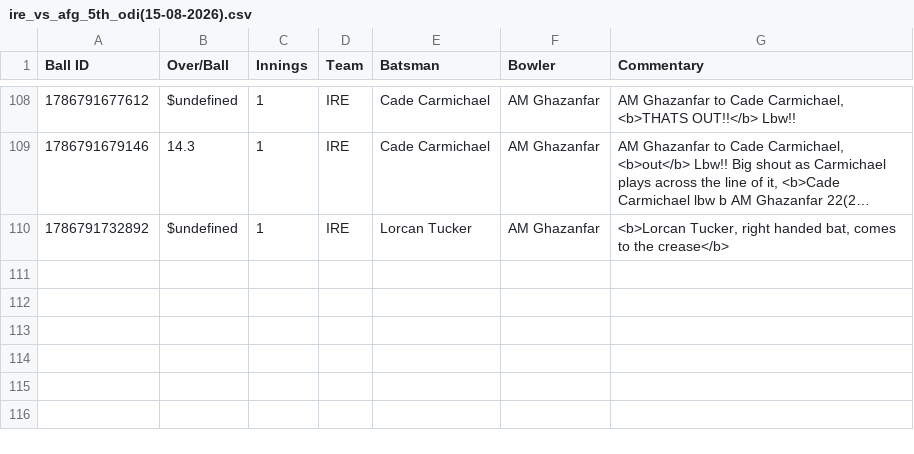
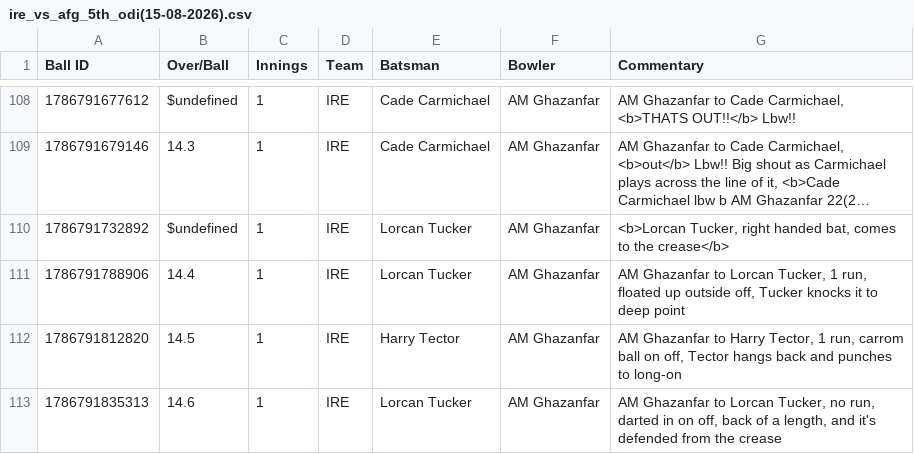
Before and after one commit to heisenricher/cricket_data, a CSV file: ire_vs_afg_5th_odi(15-08-2026).csv, drawn as a sheet; only a part is shown, gaps mark what is left out; long unchanged cells end in ….

```diff
--- a/ire_vs_afg_5th_odi(15-08-2026).csv
+++ b/ire_vs_afg_5th_odi(15-08-2026).csv
@@ -110 +110,4 @@ Ball ID,Over/Ball,Innings,Team,Batsman,Bowler,Commentary
 1786791732892,$undefined,1,IRE,Lorcan Tucker,AM Ghazanfar,"<b>Lorcan Tucker, right handed bat, comes to the crease</b>"
+1786791788906,14.4,1,IRE,Lorcan Tucker,AM Ghazanfar,"AM Ghazanfar to Lorcan Tucker, 1 run, floated up outside off, Tucker knocks it to deep point"
+1786791812820,14.5,1,IRE,Harry Tector,AM Ghazanfar,"AM Ghazanfar to Harry Tector, 1 run, carrom ball on off, Tector hangs back and punches to long-on"
+1786791835313,14.6,1,IRE,Lorcan Tucker,AM Ghazanfar,"AM Ghazanfar to Lorcan Tucker, no run, darted in on off, back of a length, and it's defended from the crease"
```
